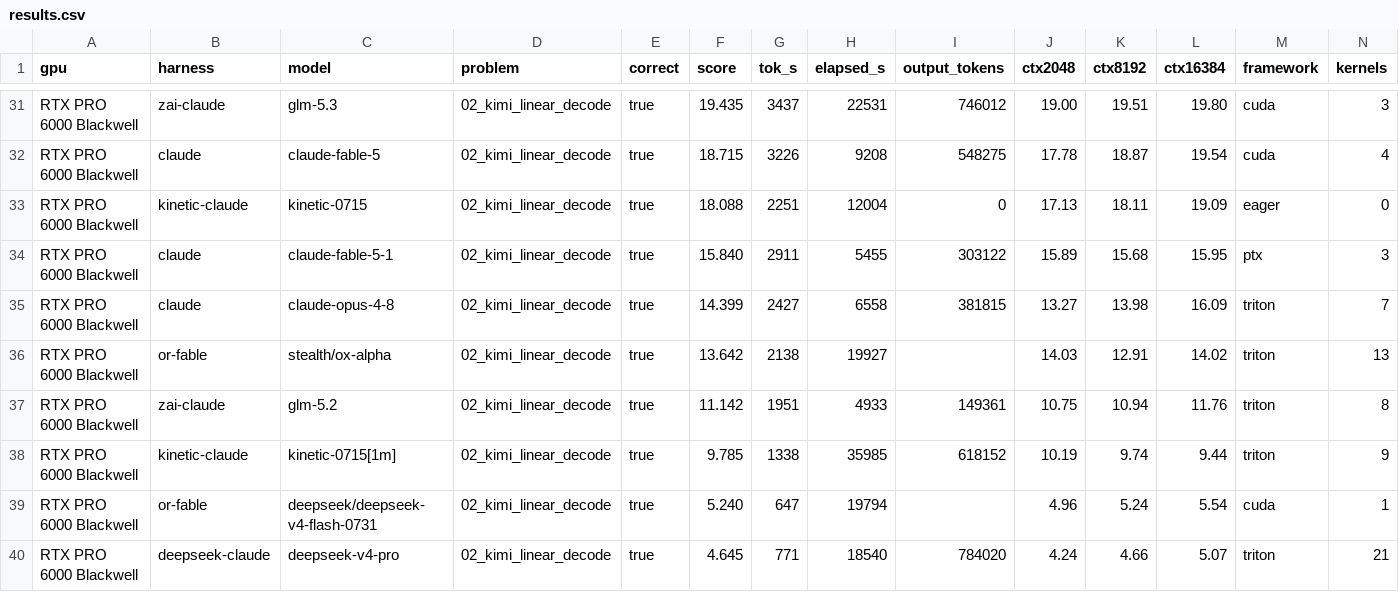
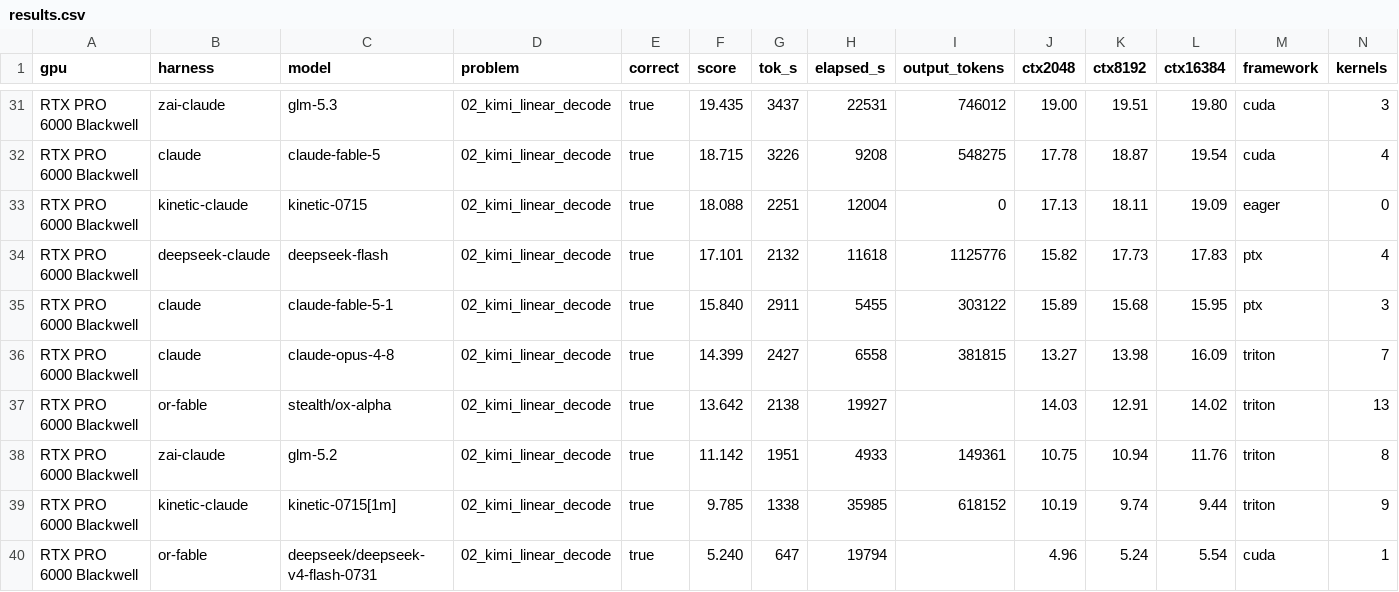
Before and after one commit to Infatoshi/kernelbench.com, a CSV file: public/data/mega/results.csv, drawn as a sheet; only a part is shown, gaps mark what is left out; the shorter side is filled out with more unchanged rows; rows hold the shown columns only; the diff names each change by its address in the sheet, - before the commit and + after, or states it on an @@ line.

```diff
--- a/public/data/mega/results.csv
+++ b/public/data/mega/results.csv
+row 34: RTX PRO 6000 Blackwell | deepseek-claude | deepseek-flash | 02_kimi_linear_decode | true | 17.101 | 2132 | 11618 | 1125776 | 15.82 | 17.73 | 17.83 | ptx | 4
```
Also changed, not shown: 27 other files.
